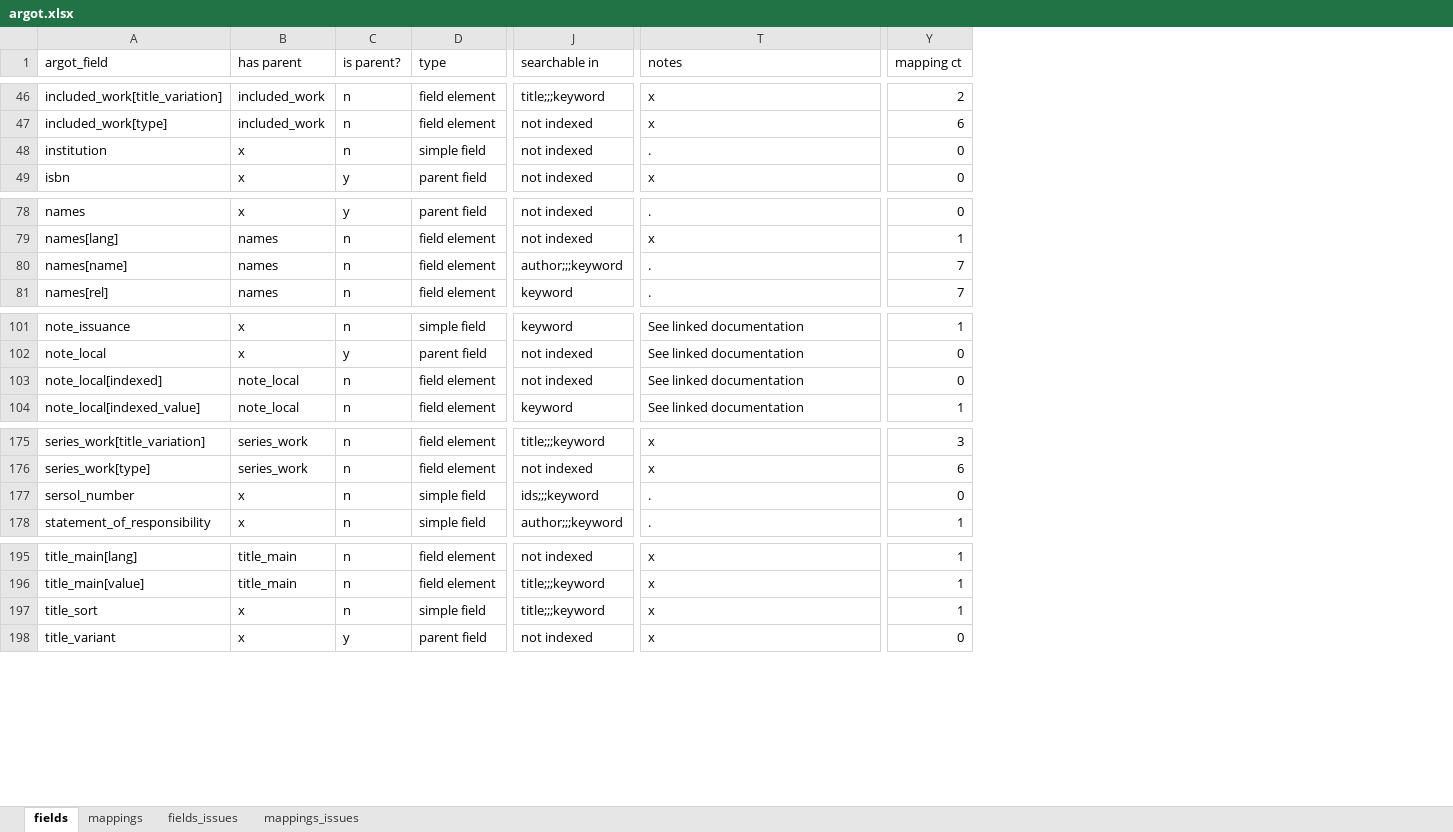
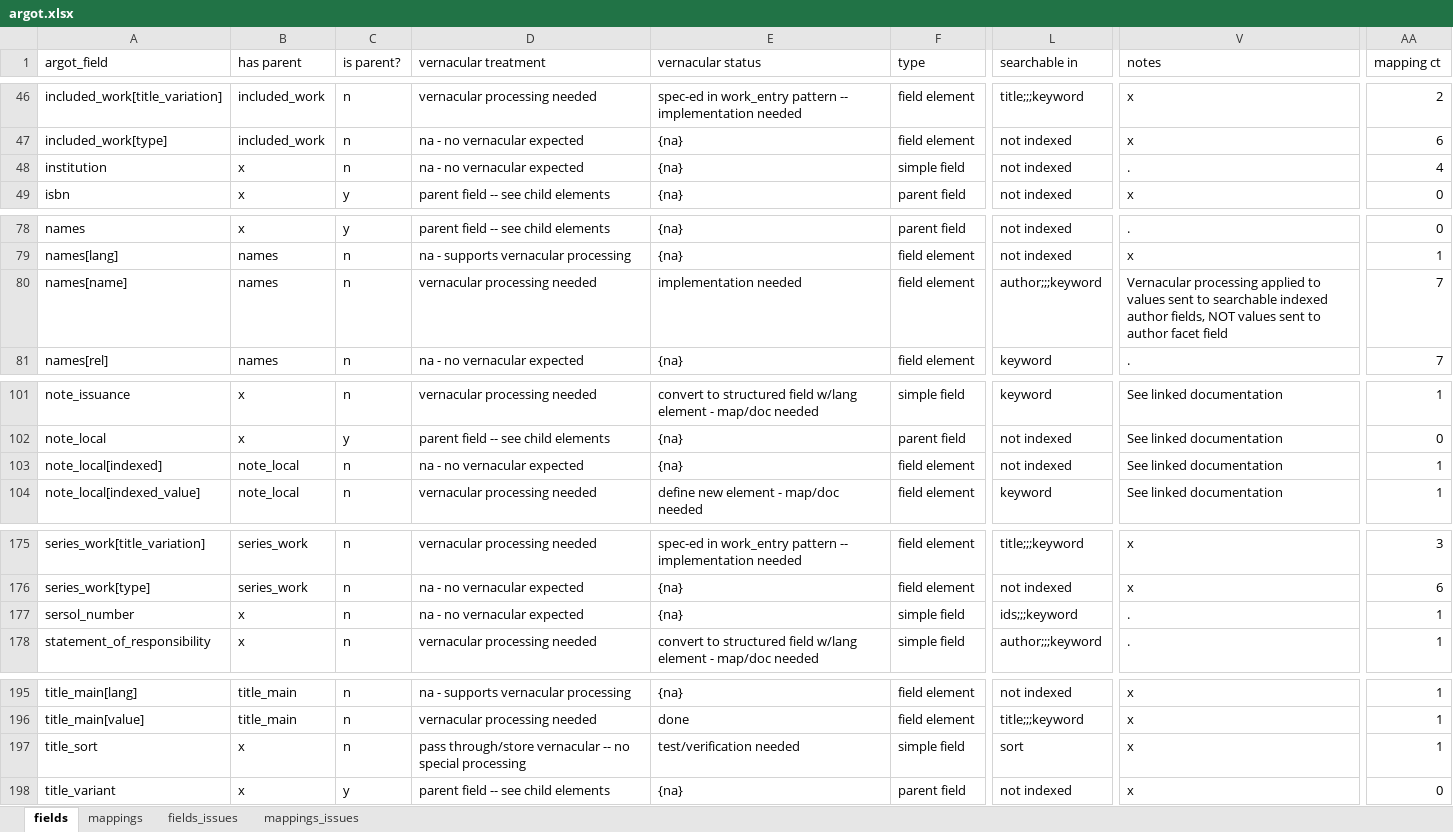
Before and after one commit to trln/data-documentation, an Excel workbook: argot/argot.xlsx, sheet fields, drawn as a sheet; only a part is shown, gaps mark what is left out; values as stored, in another font and other column widths than the file's, no borders; table styles not drawn; addresses are those after the commit; the diff covers the shown part only; the diff names each change by its address in the sheet, - before the commit and + after, or states it on an @@ line.

Commit message:
categorize vernacular treatment

```diff
--- a/argot/argot.xlsx (sheet fields)
+++ b/argot/argot.xlsx (sheet fields)
+column D (vernacular treatment), rows 46-49: vernacular processing needed | na - no vernacular expected | na - no vernacular expected | parent field -- see child elements; rows 78-81: parent field -- see child elements | na - supports vernacular processing | vernacular processing needed | na - no vernacular expected; rows 101-104: vernacular processing needed | parent field -- see child elements | na - no vernacular expected | vernacular processing needed; rows 175-178: vernacular processing needed | na - no vernacular expected | na - no vernacular expected | vernacular processing needed; rows 195-198: na - supports vernacular processing | vernacular processing needed | pass through/store vernacular -- no special processing | parent field -- see child elements
+column E (vernacular status), rows 46-49: spec-ed in work_entry pattern -- implementation needed | {na} | {na} | {na}; rows 78-81: {na} | {na} | implementation needed | {na}; rows 101-104: convert to structured field w/lang element - map/doc needed | {na} | {na} | define new element - map/doc needed; rows 175-178: spec-ed in work_entry pattern -- implementation needed | {na} | {na} | convert to structured field w/lang element - map/doc needed; rows 195-198: {na} | done | test/verification needed | {na}
-AA48 (mapping ct): 0
+AA48 (mapping ct): 4
-V80 (notes): .
+V80 (notes): Vernacular processing applied to values sent to searchable indexed author fields, NOT values sent to author facet field
-AA103 (mapping ct): 0
+AA103 (mapping ct): 1
-AA177 (mapping ct): 0
+AA177 (mapping ct): 1
-L197 (searchable in): title;;;keyword
+L197 (searchable in): sort
```
Also changed, not shown: 1 added row, 1 removed row and 8 edited cells elsewhere in this sheet, sheet mappings, 8 other files.
